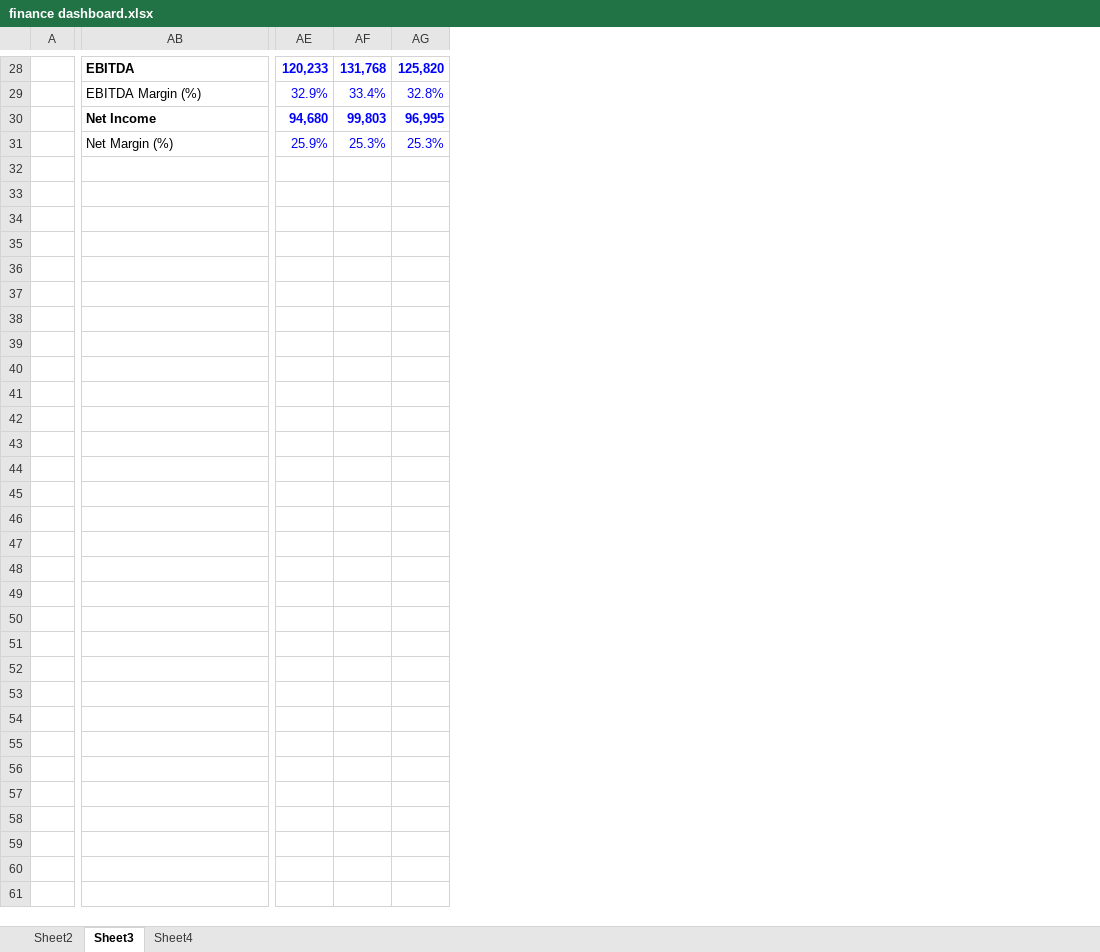
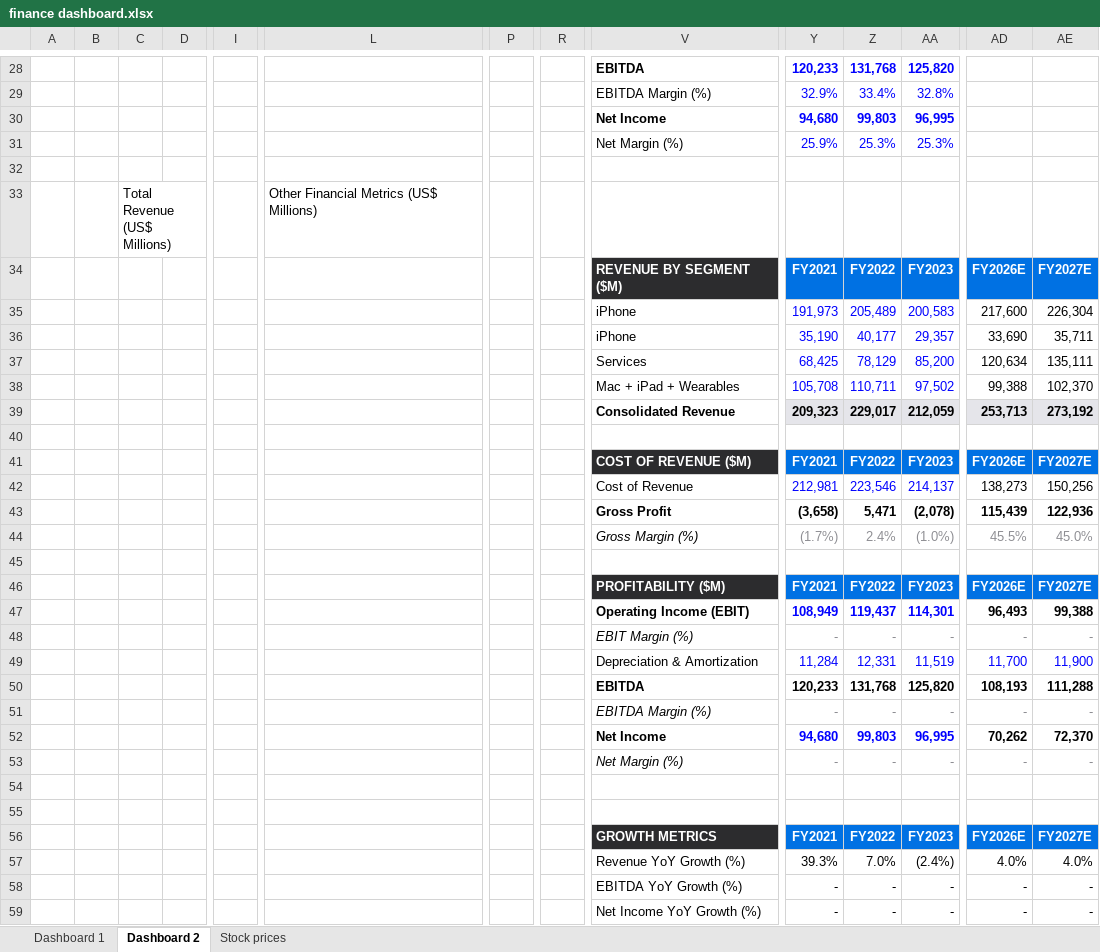
Before and after one commit to pratyushdas933/Finance-dashboard-on-excel, an Excel workbook: finance dashboard.xlsx, sheet Dashboard 2, drawn as a sheet; only a part is shown, gaps mark what is left out; values as stored, in another font and other column widths than the file's, no borders; charts and pictures not drawn; rows hold the shown columns only; the diff covers the shown part only; the diff names each change by its address in the sheet, - before the commit and + after, or states it on an @@ line.

Commit message:
Add files via upload

```diff
--- a/finance dashboard.xlsx (sheet Dashboard 2)
+++ b/finance dashboard.xlsx (sheet Dashboard 2)
-sheet tab: Sheet2
+sheet tab: Dashboard 1
-sheet tab: Sheet3
+sheet tab: Dashboard 2
-sheet tab: Sheet4
+sheet tab: Stock prices
+column B, empty
+column C, empty
+column D, empty
+column I, empty
+column L, empty
+column P, empty
+column R, empty
+column AD, empty
+column AE, empty
+row 32: (empty)
+row 33:  |  | Total Revenue (US$ Millions) |  |  | Other Financial Metrics (US$ Millions)
+row 34:  |  |  |  |  |  |  |  | REVENUE BY SEGMENT ($M) | FY2021 | FY2022 | FY2023 | FY2026E | FY2027E
+row 35:  |  |  |  |  |  |  |  | iPhone | 191,973 | 205,489 | 200,583 | 217,600 | 226,304
+row 36:  |  |  |  |  |  |  |  | iPhone | 35,190 | 40,177 | 29,357 | 33,690 | 35,711
+row 37:  |  |  |  |  |  |  |  | Services | 68,425 | 78,129 | 85,200 | 120,634 | 135,111
+row 38:  |  |  |  |  |  |  |  | Mac + iPad + Wearables | 105,708 | 110,711 | 97,502 | 99,388 | 102,370
+row 39:  |  |  |  |  |  |  |  | Consolidated Revenue | 209,323 | 229,017 | 212,059 | 253,713 | 273,192
+row 40: (empty)
+row 41:  |  |  |  |  |  |  |  | COST OF REVENUE ($M) | FY2021 | FY2022 | FY2023 | FY2026E | FY2027E
+row 42:  |  |  |  |  |  |  |  | Cost of Revenue | 212,981 | 223,546 | 214,137 | 138,273 | 150,256
+row 43:  |  |  |  |  |  |  |  | Gross Profit | (3,658) | 5,471 | (2,078) | 115,439 | 122,936
+row 44:  |  |  |  |  |  |  |  | Gross Margin (%) | (1.7%) | 2.4% | (1.0%) | 45.5% | 45.0%
+row 45: (empty)
+row 46:  |  |  |  |  |  |  |  | PROFITABILITY ($M) | FY2021 | FY2022 | FY2023 | FY2026E | FY2027E
+row 47:  |  |  |  |  |  |  |  | Operating Income (EBIT) | 108,949 | 119,437 | 114,301 | 96,493 | 99,388
+row 48:  |  |  |  |  |  |  |  | EBIT Margin (%) | - | - | - | - | -
+row 49:  |  |  |  |  |  |  |  | Depreciation & Amortization | 11,284 | 12,331 | 11,519 | 11,700 | 11,900
+row 50:  |  |  |  |  |  |  |  | EBITDA | 120,233 | 131,768 | 125,820 | 108,193 | 111,288
+row 51:  |  |  |  |  |  |  |  | EBITDA Margin (%) | - | - | - | - | -
+row 52:  |  |  |  |  |  |  |  | Net Income | 94,680 | 99,803 | 96,995 | 70,262 | 72,370
+row 53:  |  |  |  |  |  |  |  | Net Margin (%) | - | - | - | - | -
+row 54: (empty)
+row 55: (empty)
+row 56:  |  |  |  |  |  |  |  | GROWTH METRICS | FY2021 | FY2022 | FY2023 | FY2026E | FY2027E
+row 57:  |  |  |  |  |  |  |  | Revenue YoY Growth (%) | 39.3% | 7.0% | (2.4%) | 4.0% | 4.0%
+row 58:  |  |  |  |  |  |  |  | EBITDA YoY Growth (%) | - | - | - | - | -
+row 59:  |  |  |  |  |  |  |  | Net Income YoY Growth (%) | - | - | - | - | -
```
Also changed, not shown: 13 removed columns and cell formats elsewhere in this sheet, charts or pictures.
